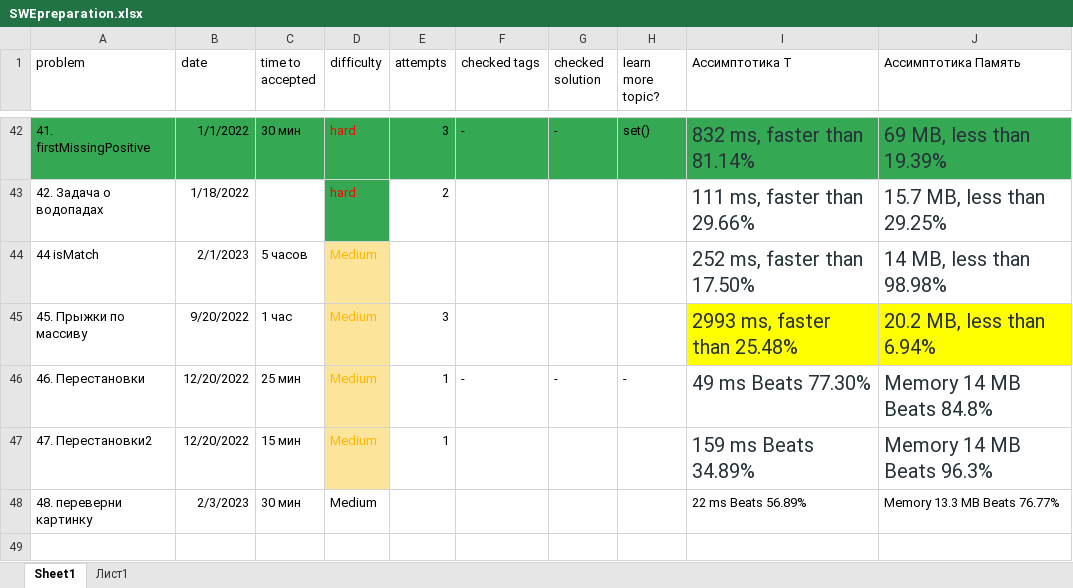
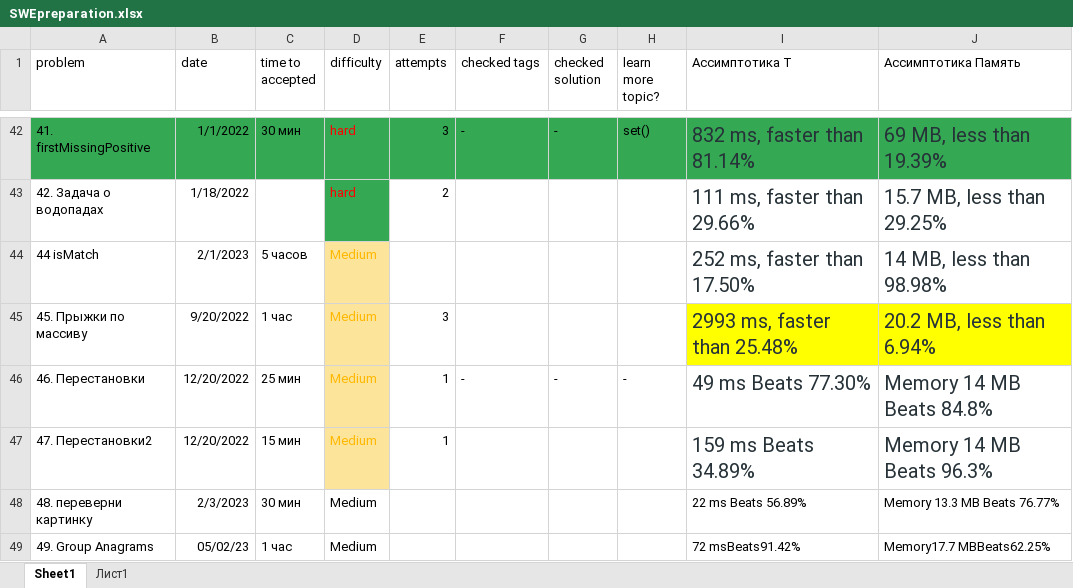
Before and after one commit to Krugger1982/Leetcode_problems, an Excel workbook: SWEpreparation.xlsx, sheet Sheet1, drawn as a sheet; only a part is shown, gaps mark what is left out; values as stored, in another font and other column widths than the file's, no borders; the diff names each change by its address in the sheet, - before the commit and + after, or states it on an @@ line.

```diff
--- a/SWEpreparation.xlsx (sheet Sheet1)
+++ b/SWEpreparation.xlsx (sheet Sheet1)
+row 49: 49. Group Anagrams | 05/02/23 | 1 час | Medium |  |  |  |  | 72 msBeats91.42% | Memory17.7 MBBeats62.25%
```
Also changed, not shown: 2 other files.
